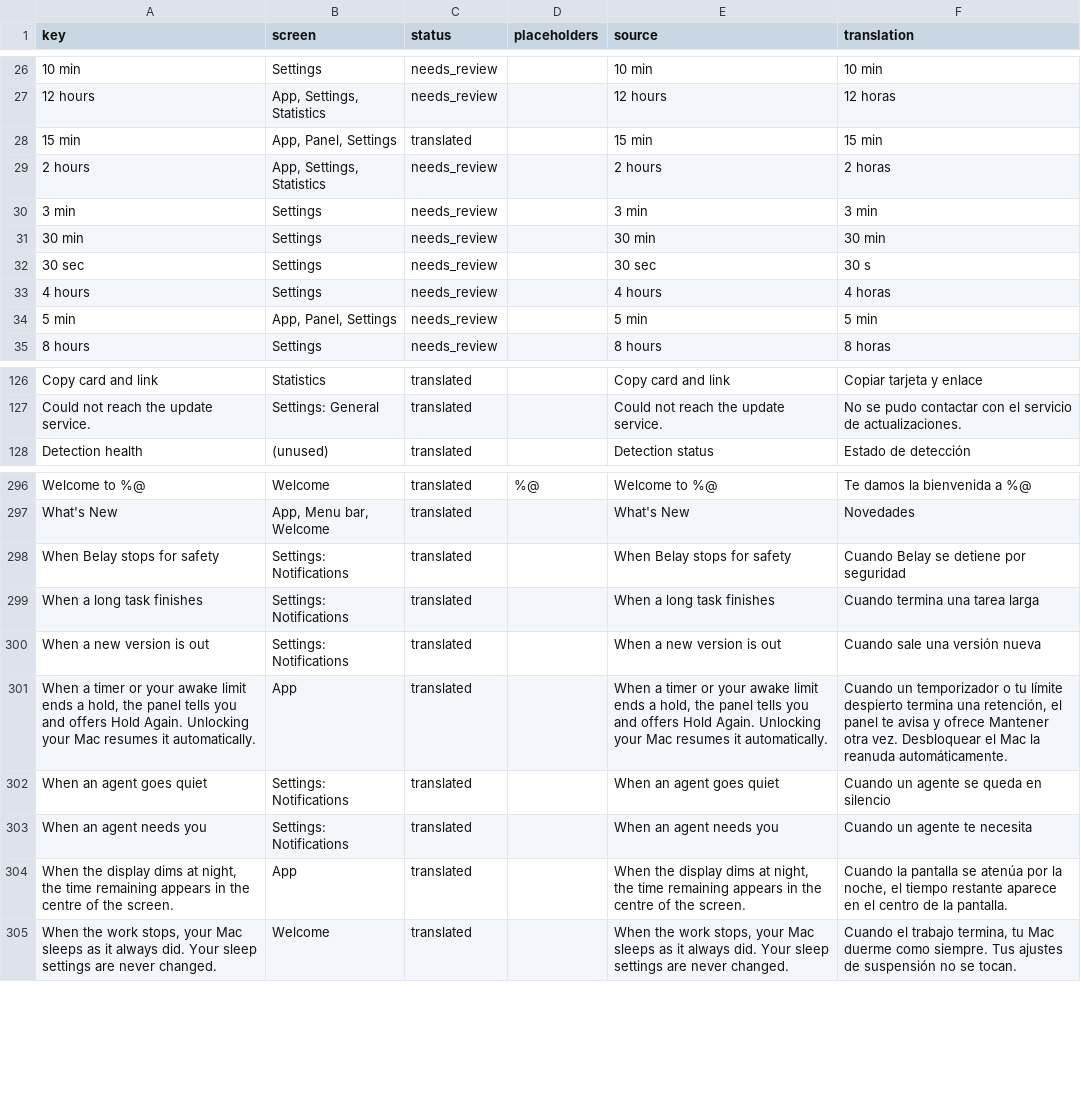
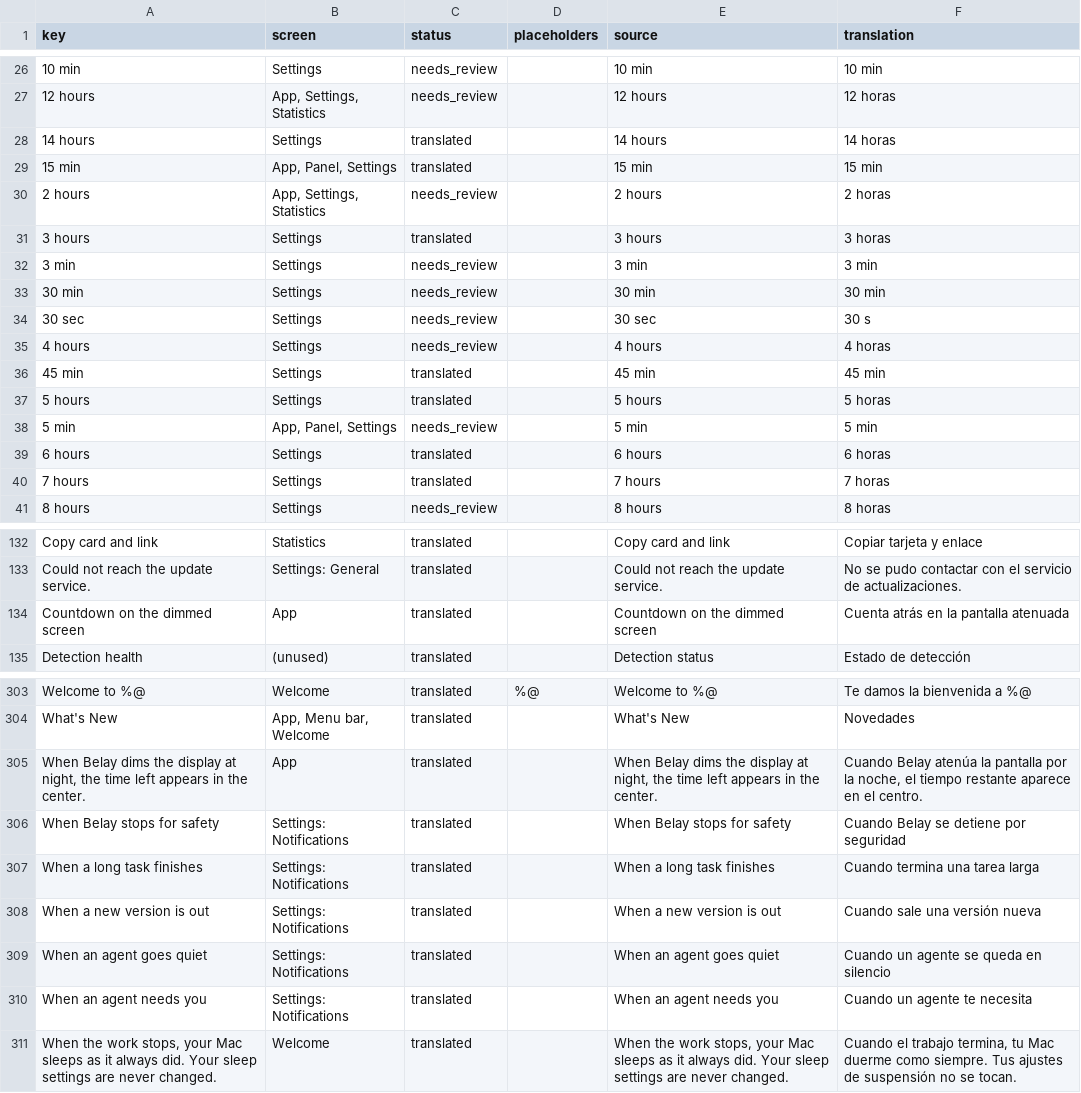
Before and after one commit to PerfectoWeb/Belay, a CSV file: Localization/es.csv, drawn as a sheet; only a part is shown, gaps mark what is left out; the diff covers the shown part only.

```diff
--- a/Localization/es.csv
+++ b/Localization/es.csv
@@ -27,4 +27,6 @@
 12 hours,"App, Settings, Statistics",needs_review,,12 hours,12 horas
+14 hours,Settings,translated,,14 hours,14 horas
 15 min,"App, Panel, Settings",translated,,15 min,15 min
 2 hours,"App, Settings, Statistics",needs_review,,2 hours,2 horas
+3 hours,Settings,translated,,3 hours,3 horas
 3 min,Settings,needs_review,,3 min,3 min
@@ -33,3 +35,7 @@
 4 hours,Settings,needs_review,,4 hours,4 horas
+45 min,Settings,translated,,45 min,45 min
+5 hours,Settings,translated,,5 hours,5 horas
 5 min,"App, Panel, Settings",needs_review,,5 min,5 min
+6 hours,Settings,translated,,6 hours,6 horas
+7 hours,Settings,translated,,7 hours,7 horas
 8 hours,Settings,needs_review,,8 hours,8 horas
@@ -130,2 +136,3 @@ Copy card and link,Statistics,translated,,Copy card and link,Copiar tarjeta y en
 Could not reach the update service.,Settings: General,translated,,Could not reach the update service.,No se pudo contactar con el servicio de actualizaciones.
+Countdown on the dimmed screen,App,translated,,Countdown on the dimmed screen,Cuenta atrás en la pantalla atenuada
 Detection health,(unused),translated,,Detection status,Estado de detección
@@ -300,2 +307,3 @@ Welcome to %@,Welcome,translated,%@,Welcome to %@,Te damos la bienvenida a %@
 What's New,"App, Menu bar, Welcome",translated,,What's New,Novedades
+"When Belay dims the display at night, the time left appears in the center.",App,translated,,"When Belay dims the display at night, the time left appears in the center.","Cuando Belay atenúa la pantalla por la noche, el tiempo restante aparece en el centro."
 When Belay stops for safety,Settings: Notifications,translated,,When Belay stops for safety,Cuando Belay se detiene por seguridad
@@ -303,6 +311,4 @@ When a long task finishes,Settings: Notifications,translated,,When a long task f
 When a new version is out,Settings: Notifications,translated,,When a new version is out,Cuando sale una versión nueva
-"When a timer or your awake limit ends a hold, the panel tells you and offers Hold Again. Unlocking your Mac resumes it automatically.",App,translated,,"When a timer or your awake limit ends a hold, the panel tells you and offers Hold Again. Unlocking your Mac resumes it automatically.","Cuando un temporizador o tu límite despierto termina una retención, el panel te avisa y ofrece Mantener otra vez. Desbloquear el Mac la reanuda automáticamente."
 When an agent goes quiet,Settings: Notifications,translated,,When an agent goes quiet,Cuando un agente se queda en silencio
 When an agent needs you,Settings: Notifications,translated,,When an agent needs you,Cuando un agente te necesita
-"When the display dims at night, the time remaining appears in the centre of the screen.",App,translated,,"When the display dims at night, the time remaining appears in the centre of the screen.","Cuando la pantalla se atenúa por la noche, el tiempo restante aparece en el centro de la pantalla."
 "When the work stops, your Mac sleeps as it always did. Your sleep settings are never changed.",Welcome,translated,,"When the work stops, your Mac sleeps as it always did. Your sleep settings are never changed.","Cuando el trabajo termina, tu Mac duerme como siempre. Tus ajustes de suspensión no se tocan."
```
Also changed, not shown: 2 added rows, 2 removed rows and 7 edited cells elsewhere in this file, Localization/de.csv, Localization/fr.csv, 14 other files.
